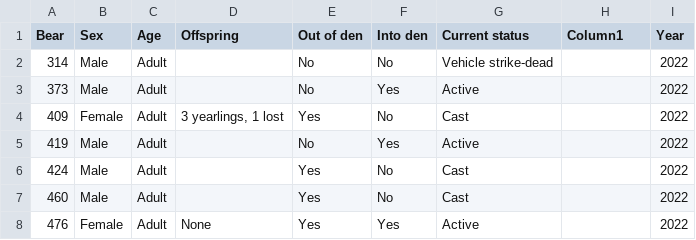
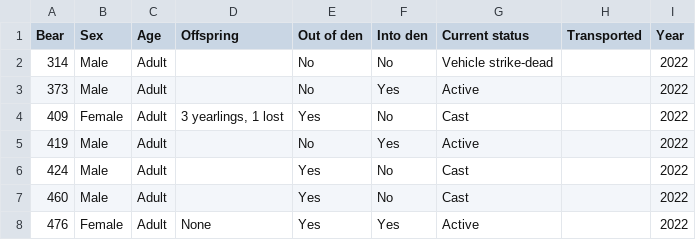
Before and after one commit to lcaraballoj/YellowstoneBearAnalysis, a CSV file: bearRadio.csv (was BearsRadio.csv), drawn as a sheet; only a part is shown.

Commit message:
Data exploration and cleansing

```diff
--- a/BearsRadio.csv
+++ b/bearRadio.csv
@@ -1,2 +1,2 @@
-Bear,Sex,Age,Offspring,Out of den,Into den,Current status,Column1,Year
+Bear,Sex,Age,Offspring,Out of den,Into den,Current status,Transported,Year
 314,Male,Adult,,No,No,Vehicle strike-dead,,2022
```
Also changed, not shown: 5 other files.
